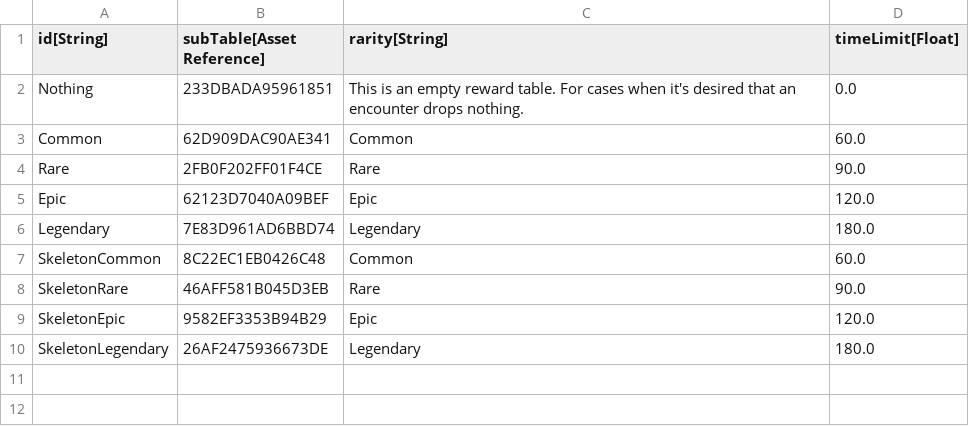
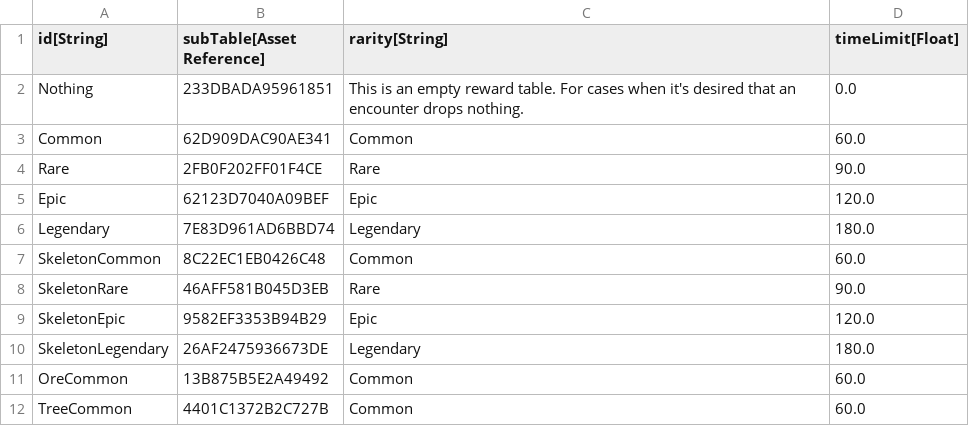
Before and after one commit to standardcombo/LootMMO, a CSV file: Framework/Data/DataTables/_Metadata LDFactory.csv, drawn as a sheet; the diff names each change by its address in the sheet, - before the commit and + after, or states it on an @@ line.

```diff
--- a/Framework/Data/DataTables/_Metadata LDFactory.csv
+++ b/Framework/Data/DataTables/_Metadata LDFactory.csv
+row 11: OreCommon | 13B875B5E2A49492 | Common | 60.0
+row 12: TreeCommon | 4401C1372B2C727B | Common | 60.0
```
Also changed, not shown: Framework/Data/DataTables/Item Crafting.csv, Framework/Data/DataTables/Loot Items.csv, 16 other files.
